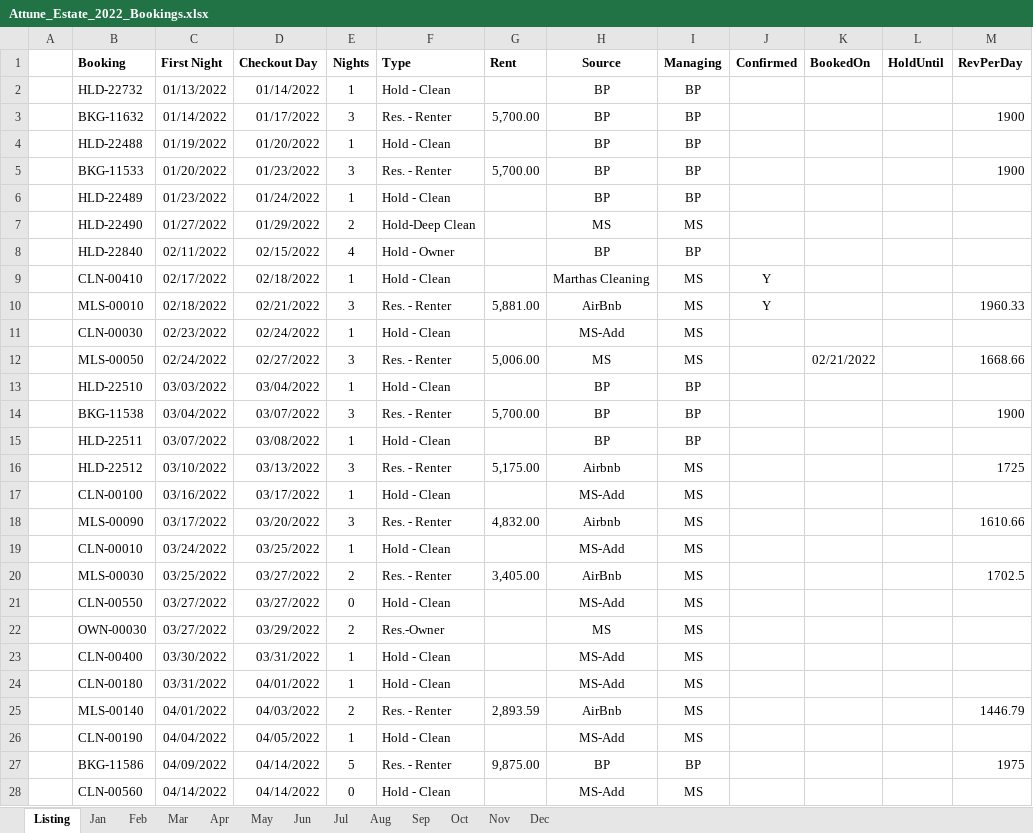
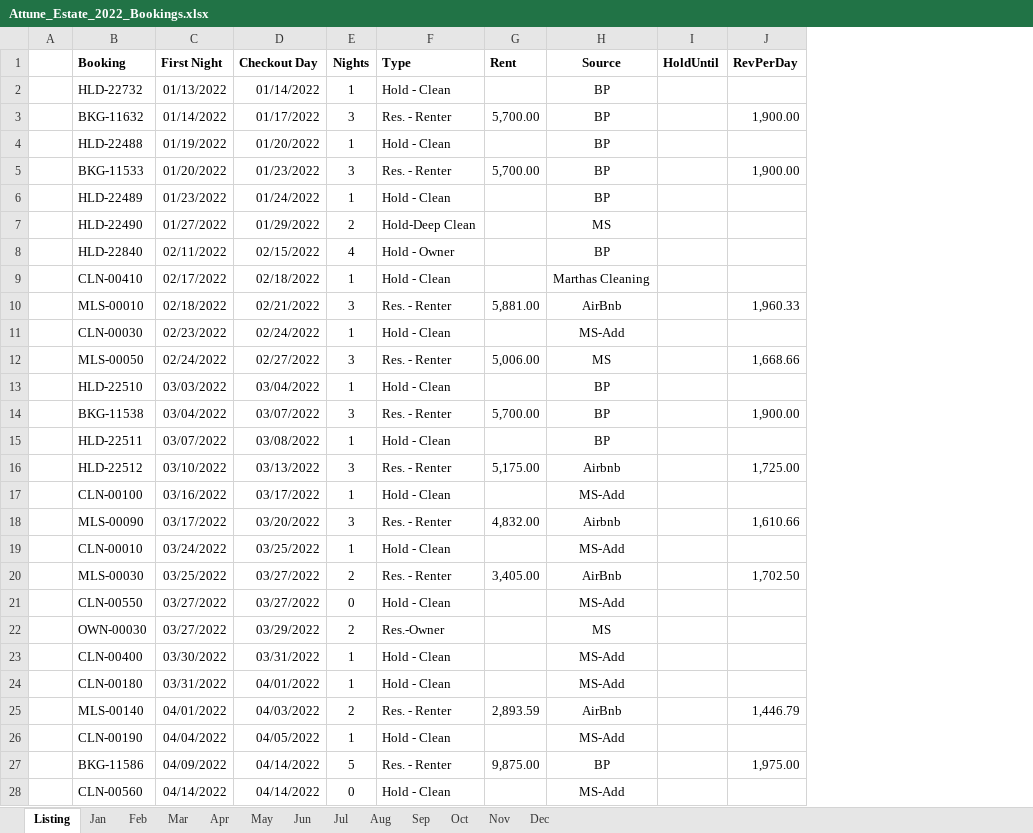
Before and after one commit to kenvenner/ecobee, an Excel workbook: Attune_Estate_2022_Bookings.xlsx, sheet Listing, drawn as a sheet; only a part is shown; values as stored, in another font and other column widths than the file's, no borders; removed rows and columns are numbered as before the commit, all else as after; the diff covers the shown part only; the diff names each change by its address in the sheet, - before the commit and + after, or states it on an @@ line.

Commit message:
changed columns

```diff
--- a/Attune_Estate_2022_Bookings.xlsx (sheet Listing)
+++ b/Attune_Estate_2022_Bookings.xlsx (sheet Listing)
-column I (Managing), rows 2-28: BP | BP | BP | BP | BP | MS | BP | MS | MS | MS | MS | BP | BP | BP | MS | MS | MS | MS | MS | MS | MS | MS | MS | MS | MS | BP | MS
-column J (Confirmed), rows 9-10: Y | Y
-column K (BookedOn), row 12: 02/21/2022
-J3 (RevPerDay): 1900
+J3 (RevPerDay): 1,900.00
-J5 (RevPerDay): 1900
+J5 (RevPerDay): 1,900.00
-J10 (RevPerDay): 1960.33
+J10 (RevPerDay): 1,960.33
-J12 (RevPerDay): 1668.66
+J12 (RevPerDay): 1,668.66
-J14 (RevPerDay): 1900
+J14 (RevPerDay): 1,900.00
-J16 (RevPerDay): 1725
+J16 (RevPerDay): 1,725.00
-J18 (RevPerDay): 1610.66
+J18 (RevPerDay): 1,610.66
-J20 (RevPerDay): 1702.5
+J20 (RevPerDay): 1,702.50
-J25 (RevPerDay): 1446.79
+J25 (RevPerDay): 1,446.79
-J27 (RevPerDay): 1975
+J27 (RevPerDay): 1,975.00
```
Also changed, not shown: 25 added rows, 1 removed row and 31 edited cells elsewhere in this sheet, sheet Apr, sheet Dec, sheet Jan, sheet Jul, sheet Jun, sheet Mar, 6 more sheets, 1 other file.
